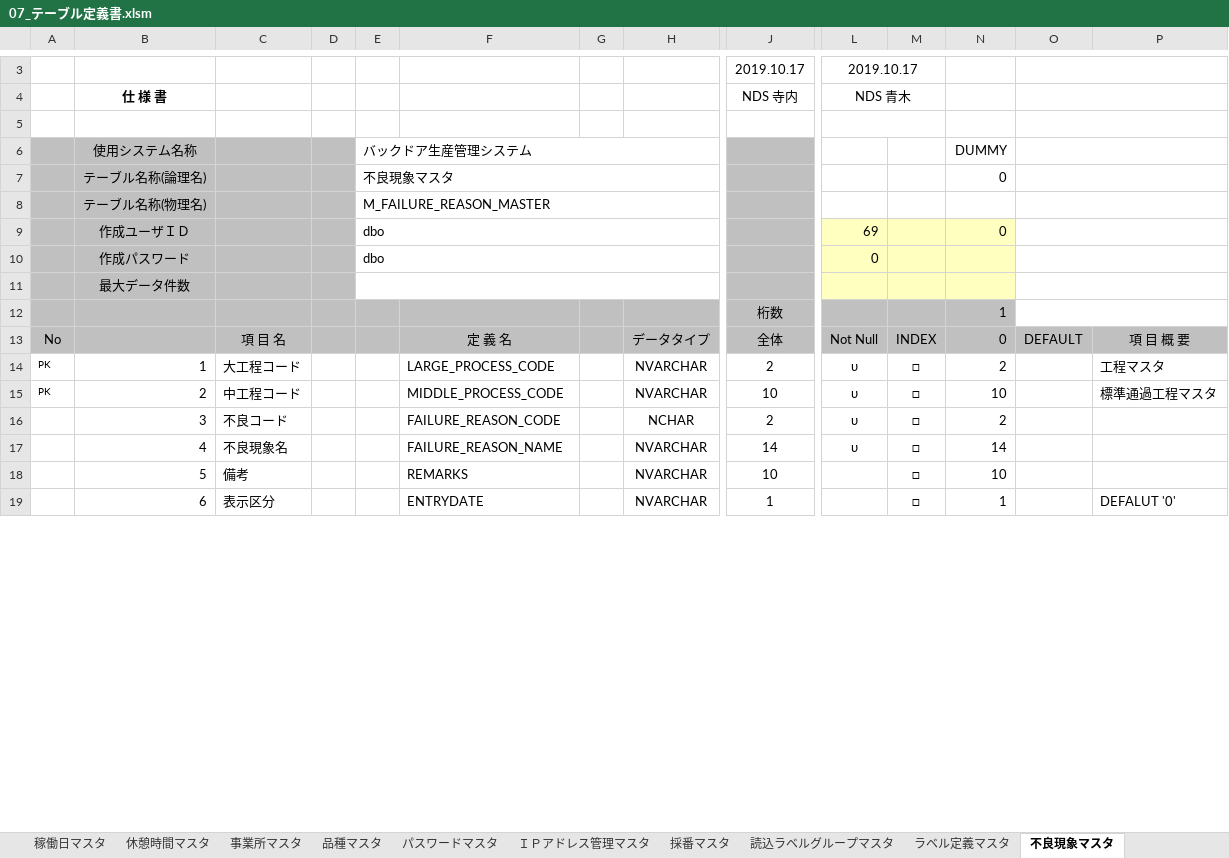
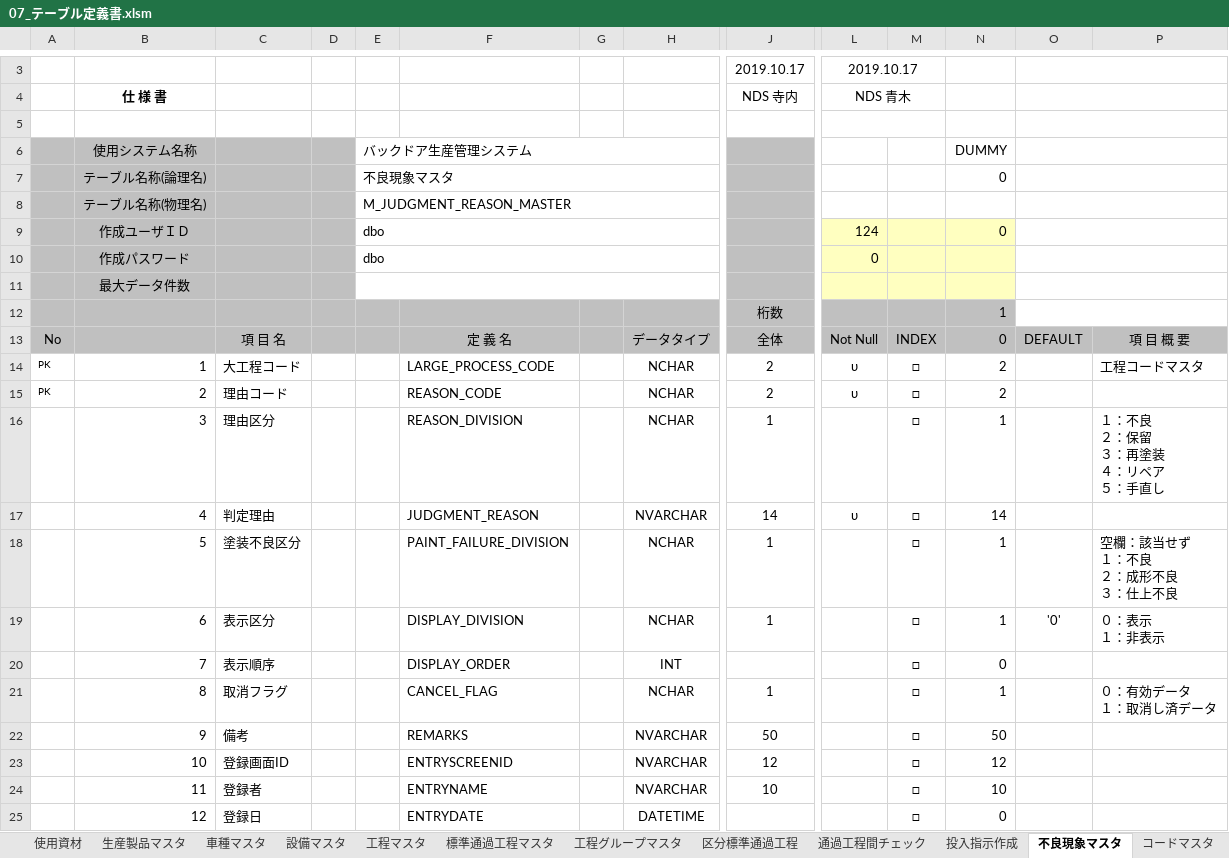
Before and after one commit to LeviDlflu/backdoor, an Excel workbook: 02_テーブル定義/07_テーブル定義書.xlsm, sheet 不良現象マスタ, drawn as a sheet; only a part is shown, gaps mark what is left out; values as stored, in another font and other column widths than the file's, no borders; charts and pictures and conditional formats not drawn; rows hold the shown columns only; ↵ is a line break in a cell; the diff covers the shown part only; the diff names each change by its address in the sheet, - before the commit and + after, or states it on an @@ line.

```diff
--- a/02_テーブル定義/07_テーブル定義書.xlsm (sheet 不良現象マスタ)
+++ b/02_テーブル定義/07_テーブル定義書.xlsm (sheet 不良現象マスタ)
-E8 (バックドア生産管理システム): M_FAILURE_REASON_MASTER
+E8 (バックドア生産管理システム): M_JUDGMENT_REASON_MASTER
-L9: 69
+L9: 124
-H14:H15: NVARCHAR
+H14:H15: NCHAR
-P14: 工程マスタ
+P14: 工程コードマスタ
-C15: 中工程コード
+C15: 理由コード
-F15: MIDDLE_PROCESS_CODE
+F15: REASON_CODE
-J15: 10
+J15: 2
-N15 (DUMMY): 10
+N15 (DUMMY): 2
-P15: 標準通過工程マスタ
+P15: (empty)
-C16: 不良コード
+C16: 理由区分
-F16: FAILURE_REASON_CODE
+F16: REASON_DIVISION
-J16: 2
+J16: 1
-L16: υ
+L16: (empty)
-N16 (DUMMY): 2
+N16 (DUMMY): 1
-P16: (empty)
+P16: １：不良 ↵ ２：保留 ↵ ３：再塗装 ↵ ４：リペア ↵ ５：手直し
-C17: 不良現象名
+C17: 判定理由
-F17: FAILURE_REASON_NAME
+F17: JUDGMENT_REASON
-C18: 備考
+C18: 塗装不良区分
-F18: REMARKS
+F18: PAINT_FAILURE_DIVISION
-H18:H19: NVARCHAR
+H18:H19: NCHAR
-J18: 10
+J18: 1
-N18 (DUMMY): 10
+N18 (DUMMY): 1
-P18: (empty)
+P18: 空欄：該当せず ↵ １：不良 ↵ ２：成形不良 ↵ ３：仕上不良
-F19: ENTRYDATE
+F19: DISPLAY_DIVISION
-O19: (empty)
+O19: '0'
-P19: DEFALUT '0'
+P19: ０：表示 ↵ １：非表示
+row 20:  | 7 | 表示順序 |  |  | DISPLAY_ORDER |  | INT |  |  | □ | 0
+row 21:  | 8 | 取消フラグ |  |  | CANCEL_FLAG |  | NCHAR | 1 |  | □ | 1 |  | ０：有効データ ↵ １：取消し済データ
+row 22:  | 9 | 備考 |  |  | REMARKS |  | NVARCHAR | 50 |  | □ | 50
+row 23:  | 10 | 登録画面ID |  |  | ENTRYSCREENID |  | NVARCHAR | 12 |  | □ | 12
+row 24:  | 11 | 登録者 |  |  | ENTRYNAME |  | NVARCHAR | 10 |  | □ | 10
+row 25:  | 12 | 登録日 |  |  | ENTRYDATE |  | DATETIME |  |  | □ | 0
```
Also changed, not shown: 5 edited cells elsewhere in this sheet, sheet 受払データ, sheet 在庫データ, sheet テーブル一覧, sheet 投入指示データ, sheet 実績登録データ, sheet 実績管理データ, 4 more sheets, other sheet tabs, formulas that keep their value, charts or pictures.
